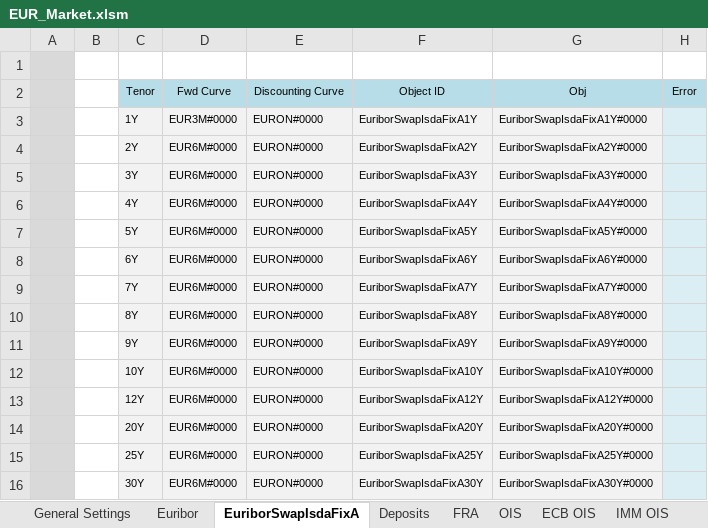
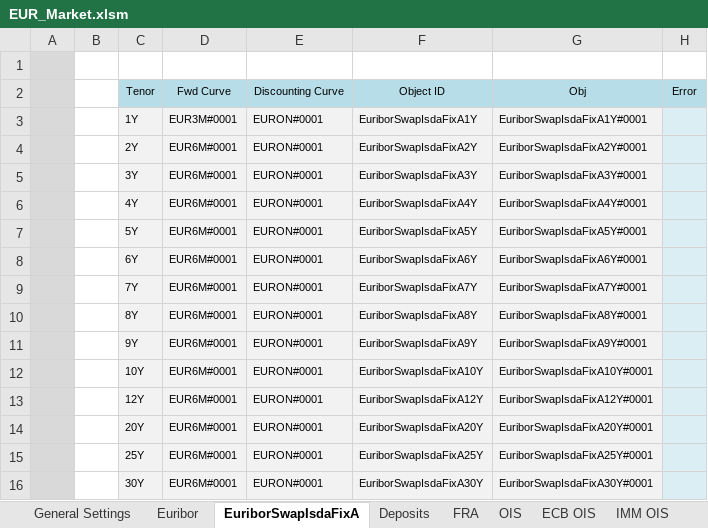
Before and after one commit to NicholasBertocchi/MyRepo, an Excel workbook: Data2/XLS/EUR/EUR_Market.xlsm, sheet EuriborSwapIsdaFixA, drawn as a sheet; values as stored, in another font and other column widths than the file's, no borders; the diff names each change by its address in the sheet, - before the commit and + after, or states it on an @@ line.

```diff
--- a/Data2/XLS/EUR/EUR_Market.xlsm (sheet EuriborSwapIsdaFixA)
+++ b/Data2/XLS/EUR/EUR_Market.xlsm (sheet EuriborSwapIsdaFixA)
-D3: EUR3M#0000
+D3: EUR3M#0001
-E3:E16: EURON#0000
+E3:E16: EURON#0001
-G3: EuriborSwapIsdaFixA1Y#0000
+G3: EuriborSwapIsdaFixA1Y#0001
-D4:D16: EUR6M#0000
+D4:D16: EUR6M#0001
-G4: EuriborSwapIsdaFixA2Y#0000
+G4: EuriborSwapIsdaFixA2Y#0001
-G5: EuriborSwapIsdaFixA3Y#0000
+G5: EuriborSwapIsdaFixA3Y#0001
-G6: EuriborSwapIsdaFixA4Y#0000
+G6: EuriborSwapIsdaFixA4Y#0001
-G7: EuriborSwapIsdaFixA5Y#0000
+G7: EuriborSwapIsdaFixA5Y#0001
-G8: EuriborSwapIsdaFixA6Y#0000
+G8: EuriborSwapIsdaFixA6Y#0001
-G9: EuriborSwapIsdaFixA7Y#0000
+G9: EuriborSwapIsdaFixA7Y#0001
-G10: EuriborSwapIsdaFixA8Y#0000
+G10: EuriborSwapIsdaFixA8Y#0001
-G11: EuriborSwapIsdaFixA9Y#0000
+G11: EuriborSwapIsdaFixA9Y#0001
-G12: EuriborSwapIsdaFixA10Y#0000
+G12: EuriborSwapIsdaFixA10Y#0001
-G13: EuriborSwapIsdaFixA12Y#0000
+G13: EuriborSwapIsdaFixA12Y#0001
-G14: EuriborSwapIsdaFixA20Y#0000
+G14: EuriborSwapIsdaFixA20Y#0001
-G15: EuriborSwapIsdaFixA25Y#0000
+G15: EuriborSwapIsdaFixA25Y#0001
-G16: EuriborSwapIsdaFixA30Y#0000
+G16: EuriborSwapIsdaFixA30Y#0001
```
Also changed, not shown: sheet ForwardSwap6M, sheet Futures3M, sheet EuriborSwapIsdaFixA1Y, sheet FRA, sheet Euribor 3M Time Series, sheet Euribor 6M Time Series, 17 more sheets, formulas that keep their value, hidden cells, Data2/XLS/AUD/AUD_CurvesBootstrapping.xlsx, Data2/XLS/EUR/EUR_CurvesBootstrapping.xlsx, 2 other files.
